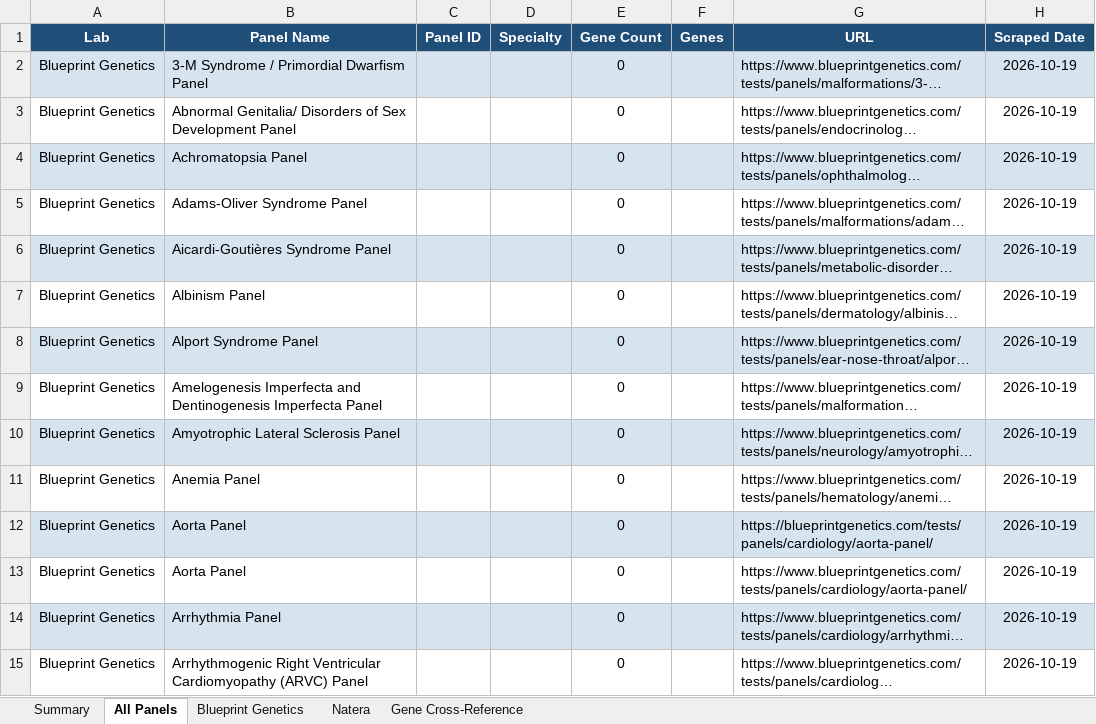
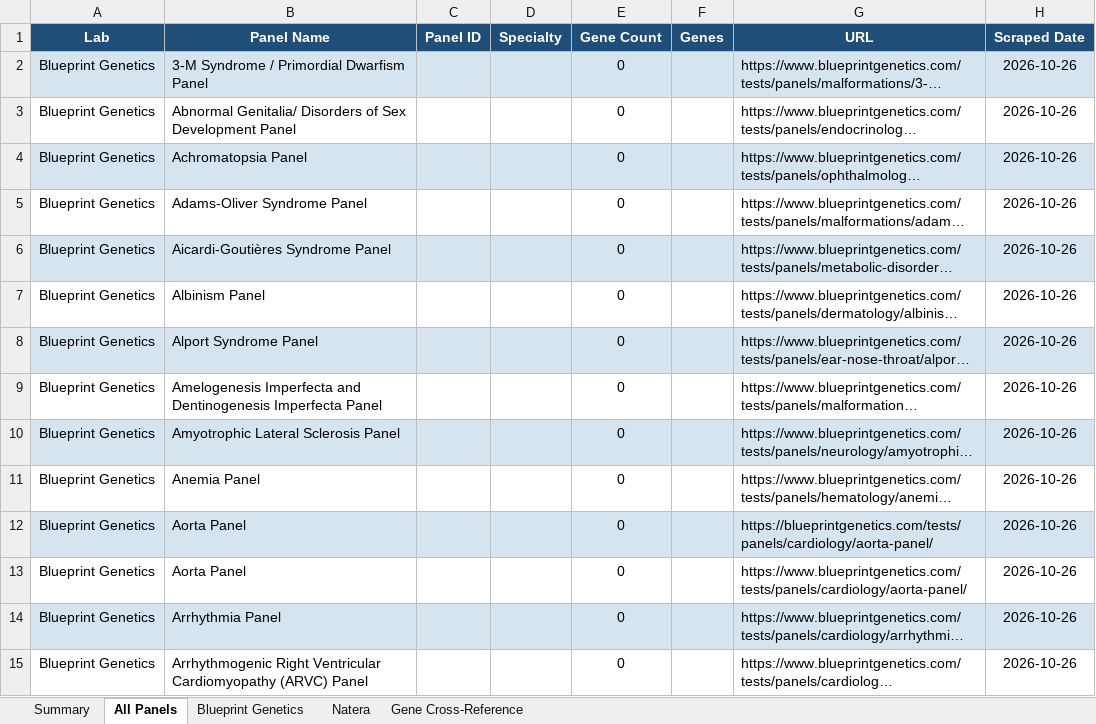
Before and after one commit to artipatel552/Genetic-panel-scraper, an Excel workbook: results/latest.xlsx, sheet All Panels, drawn as a sheet; only a part is shown; long unchanged cells end in …; values as stored, in another font and other column widths than the file's, no borders; the diff covers the shown part only; the diff names each change by its address in the sheet, - before the commit and + after, or states it on an @@ line.

```diff
--- a/results/latest.xlsx (sheet All Panels)
+++ b/results/latest.xlsx (sheet All Panels)
-H2:H15 (Scraped Date): 2026-10-19
+H2:H15 (Scraped Date): 2026-10-26
```
Also changed, not shown: 284 edited cells elsewhere in this sheet, sheet Summary, 1 other file.
